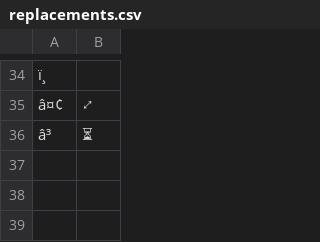
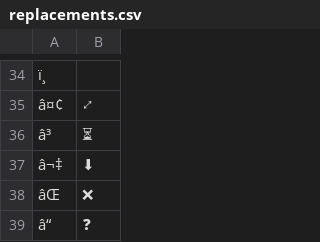
Before and after one commit to djha786543-gif/Agentic-AI-Audit-Suite, a CSV file: replacements.csv, drawn as a sheet; only a part is shown, gaps mark what is left out; the diff names each change by its address in the sheet, - before the commit and + after, or states it on an @@ line.

```diff
--- a/replacements.csv
+++ b/replacements.csv
+row 37: â¬‡ | ⬇
+row 38: âŒ | ❌
+row 39: â“ | ❓
```
Also changed, not shown: 10 other files.
